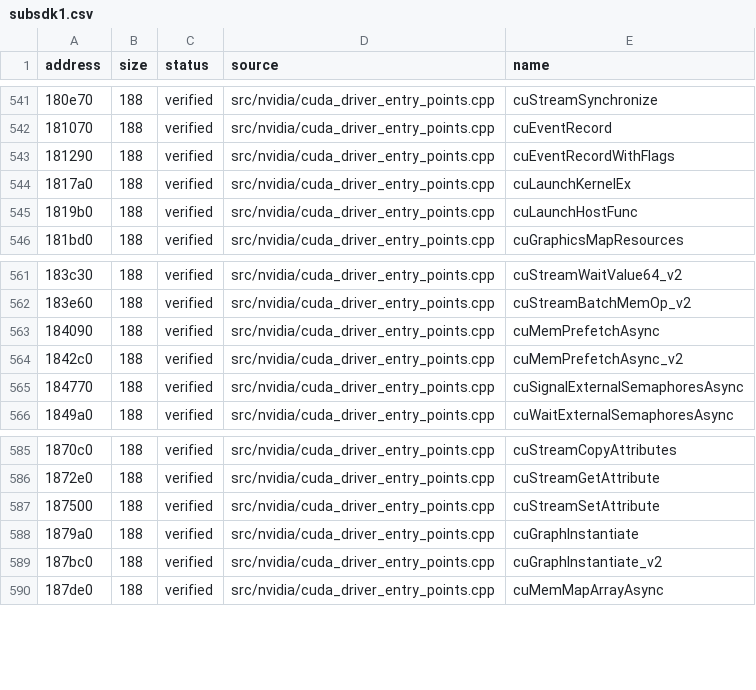
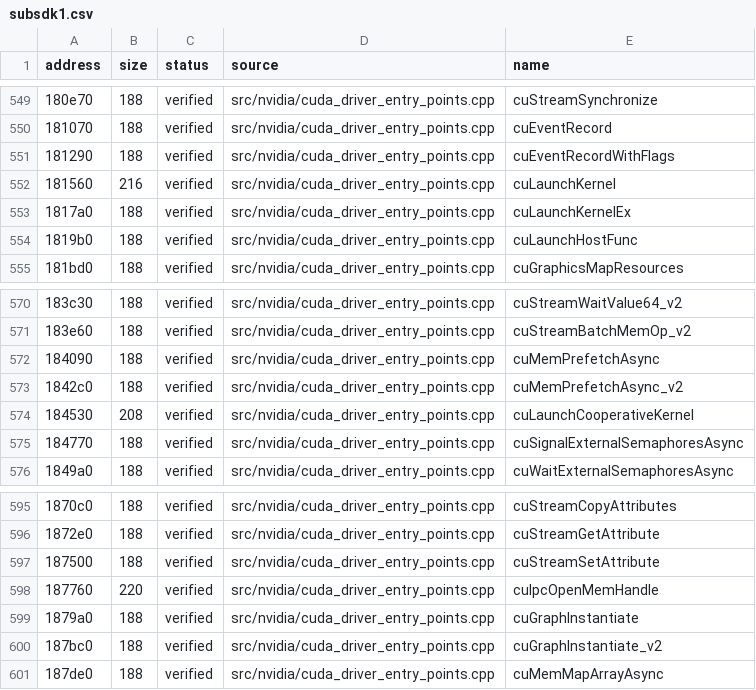
Before and after one commit to vexcited/FireEmblemFortunesWeave, a CSV file: data/ledger/subsdk1.csv, drawn as a sheet; only a part is shown, gaps mark what is left out; the diff covers the shown part only; the diff names each change by its address in the sheet, - before the commit and + after, or states it on an @@ line.

Commit message:
feat: decompile the CUDA entry points with stack arguments (33.0413%)

```diff
--- a/data/ledger/subsdk1.csv
+++ b/data/ledger/subsdk1.csv
+row 552: 181560 | 216 | verified | src/nvidia/cuda_driver_entry_points.cpp | cuLaunchKernel
+row 574: 184530 | 208 | verified | src/nvidia/cuda_driver_entry_points.cpp | cuLaunchCooperativeKernel
+row 598: 187760 | 220 | verified | src/nvidia/cuda_driver_entry_points.cpp | cuIpcOpenMemHandle
```
Also changed, not shown: 8 added rows elsewhere in this file, 1 other file.
